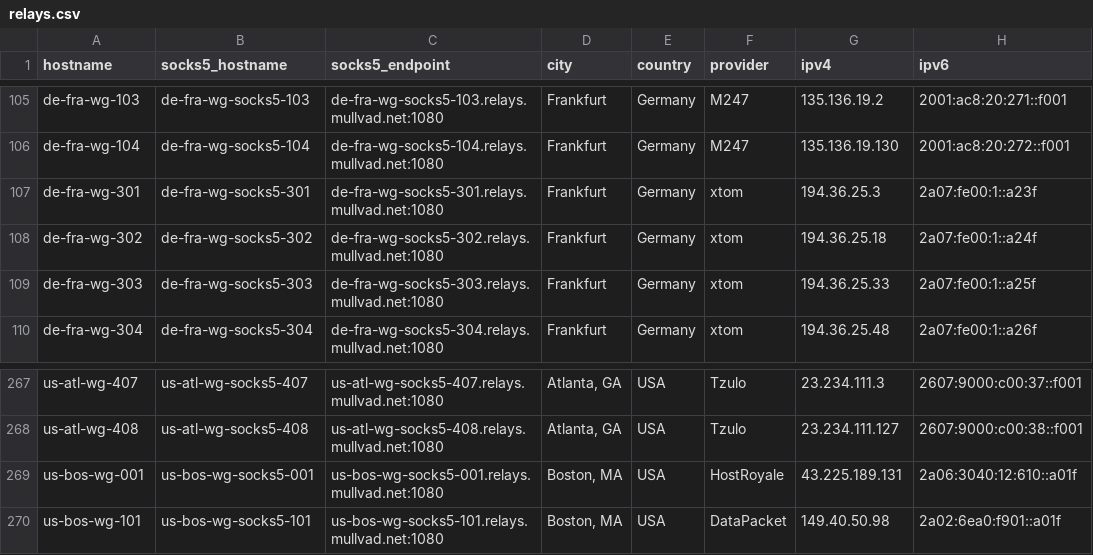
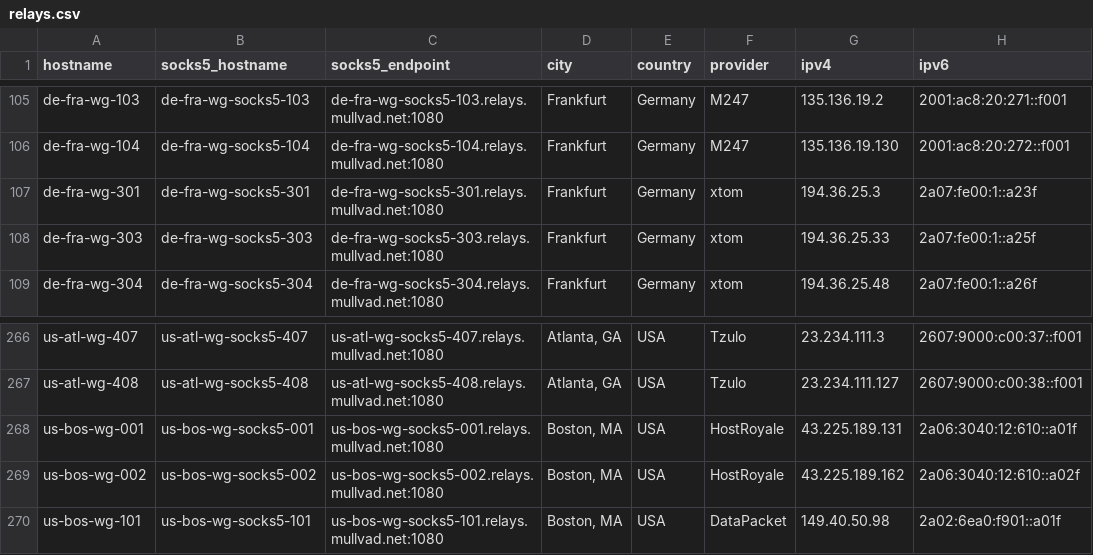
Before and after one commit to tommy-ca/mulvad-relay-list, a CSV file: relays.csv, drawn as a sheet; only a part is shown, gaps mark what is left out; removed rows and columns are numbered as before the commit, all else as after; the diff names each change by its address in the sheet, - before the commit and + after, or states it on an @@ line.

```diff
--- a/relays.csv
+++ b/relays.csv
-row 108: de-fra-wg-302 | de-fra-wg-socks5-302 | de-fra-wg-socks5-302.relays.mullvad.net:1080 | Frankfurt | Germany | xtom | 194.36.25.18 | 2a07:fe00:1::a24f
+row 269: us-bos-wg-002 | us-bos-wg-socks5-002 | us-bos-wg-socks5-002.relays.mullvad.net:1080 | Boston, MA | USA | HostRoyale | 43.225.189.162 | 2a06:3040:12:610::a02f
```
Also changed, not shown: 4 other files.
